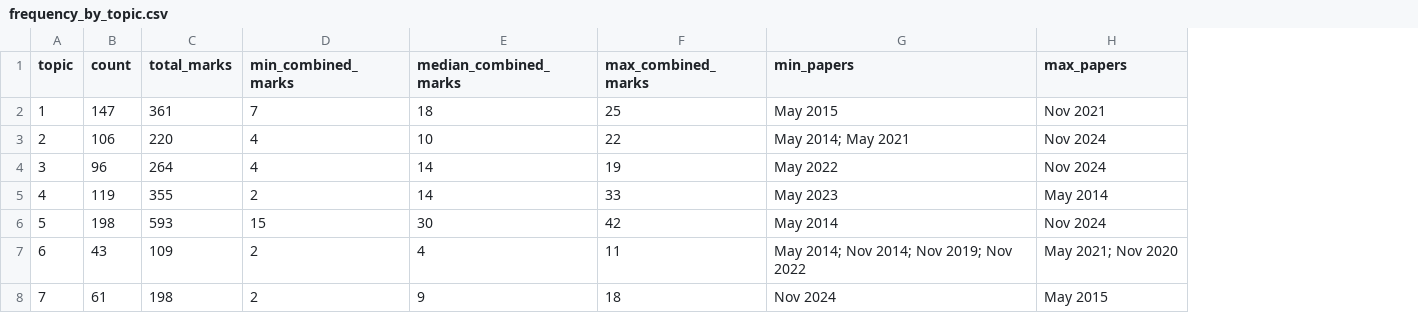
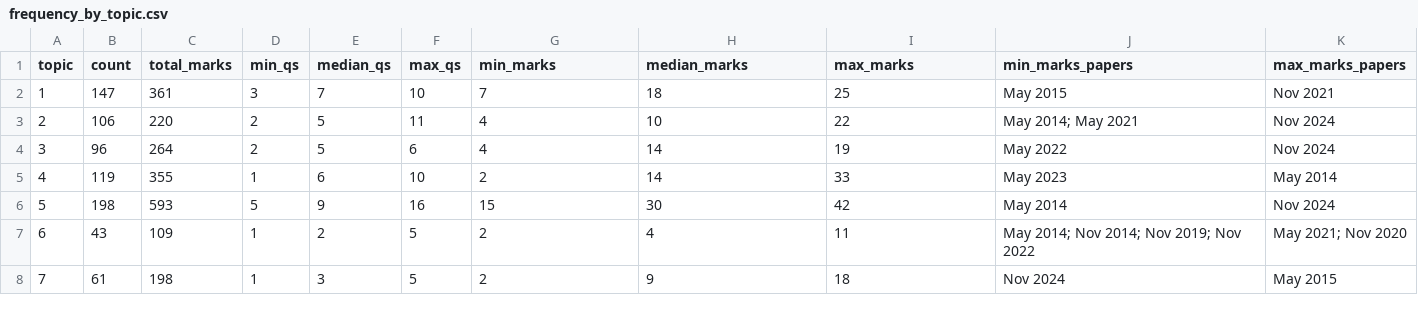
Before and after one commit to mrsharp-milken/ib-cs-past-paper-analysis, a CSV file: analysis/frequency_by_topic.csv, drawn as a sheet; addresses are those after the commit; the diff names each change by its address in the sheet, - before the commit and + after, or states it on an @@ line.

```diff
--- a/analysis/frequency_by_topic.csv
+++ b/analysis/frequency_by_topic.csv
+column D (min_qs), rows 2-8: 3 | 2 | 2 | 1 | 5 | 1 | 1
+column E (median_qs), rows 2-8: 7 | 5 | 5 | 6 | 9 | 2 | 3
+column F (max_qs), rows 2-8: 10 | 11 | 6 | 10 | 16 | 5 | 5
-G1: min_combined_marks
+G1: min_marks
-H1: median_combined_marks
+H1: median_marks
-I1: max_combined_marks
+I1: max_marks
-J1: min_papers
+J1: min_marks_papers
-K1: max_papers
+K1: max_marks_papers
```
Also changed, not shown: analysis/frequency_by_command_term.csv, analysis/frequency_by_concept.csv, 3 other files.
